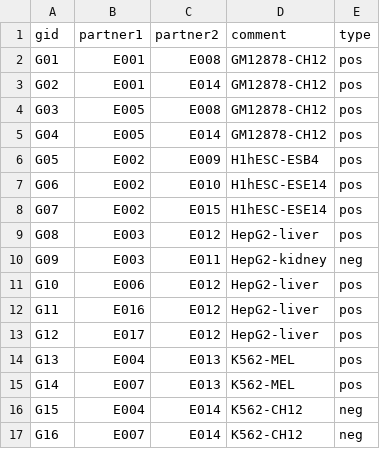
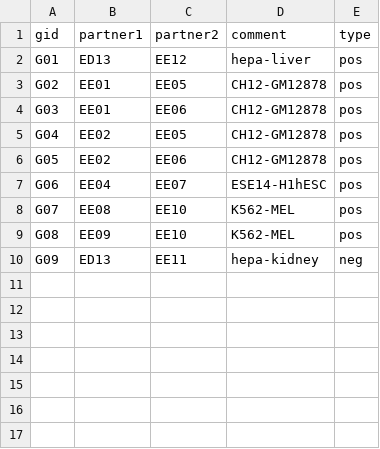
Before and after one commit to ptrebert/project-cross-species, a TSV file: annotation/exec/grouping.tsv, drawn as a sheet; only a part is shown; the diff covers the shown part only.

Commit message:
ENH: (auto-) updated annotation files

```diff
--- a/annotation/exec/grouping.tsv
+++ b/annotation/exec/grouping.tsv
@@ -1,17 +1,10 @@
 gid	partner1	partner2	comment	type
-G01	E001	E008	GM12878-CH12	pos
-G02	E001	E014	GM12878-CH12	pos
-G03	E005	E008	GM12878-CH12	pos
-G04	E005	E014	GM12878-CH12	pos
-G05	E002	E009	H1hESC-ESB4	pos
-G06	E002	E010	H1hESC-ESE14	pos
-G07	E002	E015	H1hESC-ESE14	pos
-G08	E003	E012	HepG2-liver	pos
-G09	E003	E011	HepG2-kidney	neg
-G10	E006	E012	HepG2-liver	pos
-G11	E016	E012	HepG2-liver	pos
-G12	E017	E012	HepG2-liver	pos
-G13	E004	E013	K562-MEL	pos
-G14	E007	E013	K562-MEL	pos
-G15	E004	E014	K562-CH12	neg
-G16	E007	E014	K562-CH12	neg
+G01	ED13	EE12	hepa-liver	pos
+G02	EE01	EE05	CH12-GM12878	pos
+G03	EE01	EE06	CH12-GM12878	pos
+G04	EE02	EE05	CH12-GM12878	pos
+G05	EE02	EE06	CH12-GM12878	pos
+G06	EE04	EE07	ESE14-H1hESC	pos
+G07	EE08	EE10	K562-MEL	pos
+G08	EE09	EE10	K562-MEL	pos
+G09	ED13	EE11	hepa-kidney	neg
```
Also changed, not shown: 8 removed rows elsewhere in this file, 2 other files.
